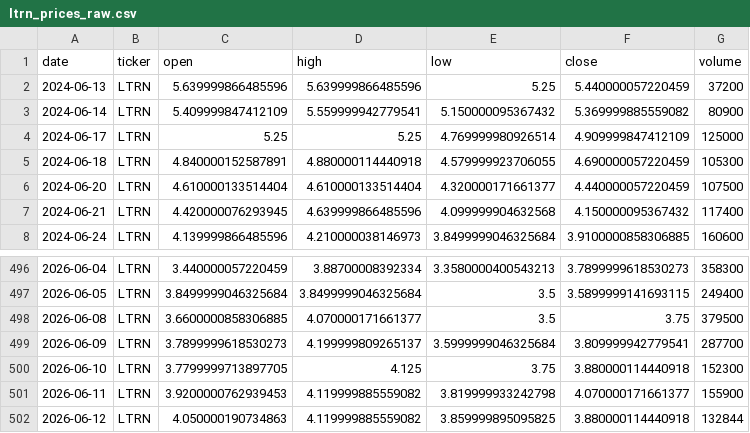
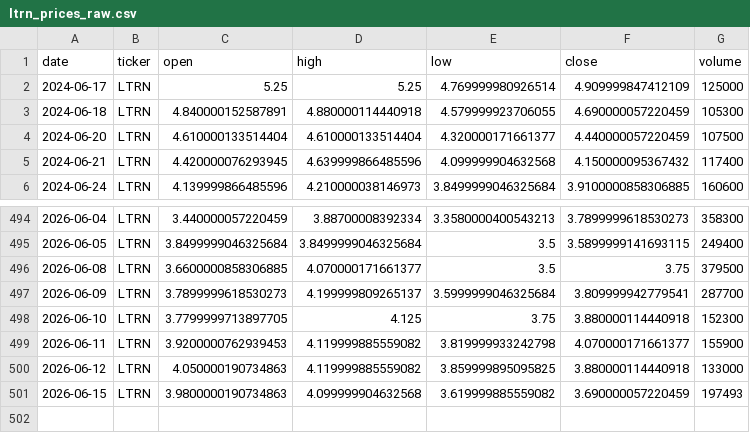
Before and after one commit to averma-ltrn/ltrn-stock-analyzer, a CSV file: data/raw/ltrn_prices_raw.csv, drawn as a sheet; only a part is shown, gaps mark what is left out.

```diff
--- a/data/raw/ltrn_prices_raw.csv
+++ b/data/raw/ltrn_prices_raw.csv
@@ -1,4 +1,2 @@
 date,ticker,open,high,low,close,volume
-2024-06-13,LTRN,5.639999866485596,5.639999866485596,5.25,5.440000057220459,37200
-2024-06-14,LTRN,5.409999847412109,5.559999942779541,5.150000095367432,5.369999885559082,80900
 2024-06-17,LTRN,5.25,5.25,4.769999980926514,4.909999847412109,125000
@@ -501,2 +499,3 @@ date,ticker,open,high,low,close,volume
 2026-06-11,LTRN,3.9200000762939453,4.119999885559082,3.819999933242798,4.070000171661377,155900
-2026-06-12,LTRN,4.050000190734863,4.119999885559082,3.859999895095825,3.880000114440918,132844
+2026-06-12,LTRN,4.050000190734863,4.119999885559082,3.859999895095825,3.880000114440918,133000
+2026-06-15,LTRN,3.9800000190734863,4.099999904632568,3.619999885559082,3.690000057220459,197493
```
Also changed, not shown: data/processed/ltrn_indicators.csv, data/raw/ltrn_fundamentals_raw.csv, 1 other file.
